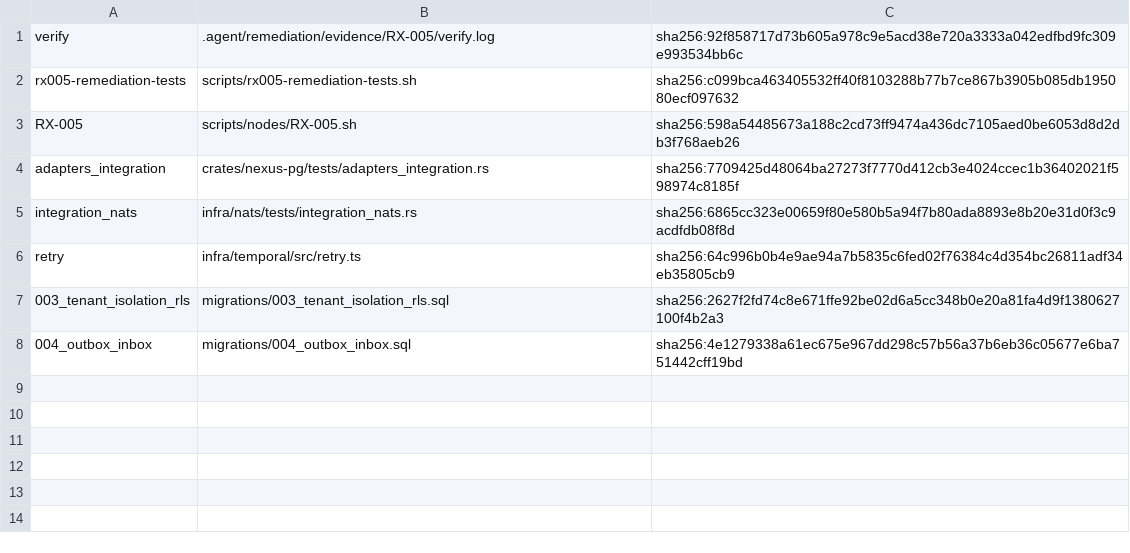
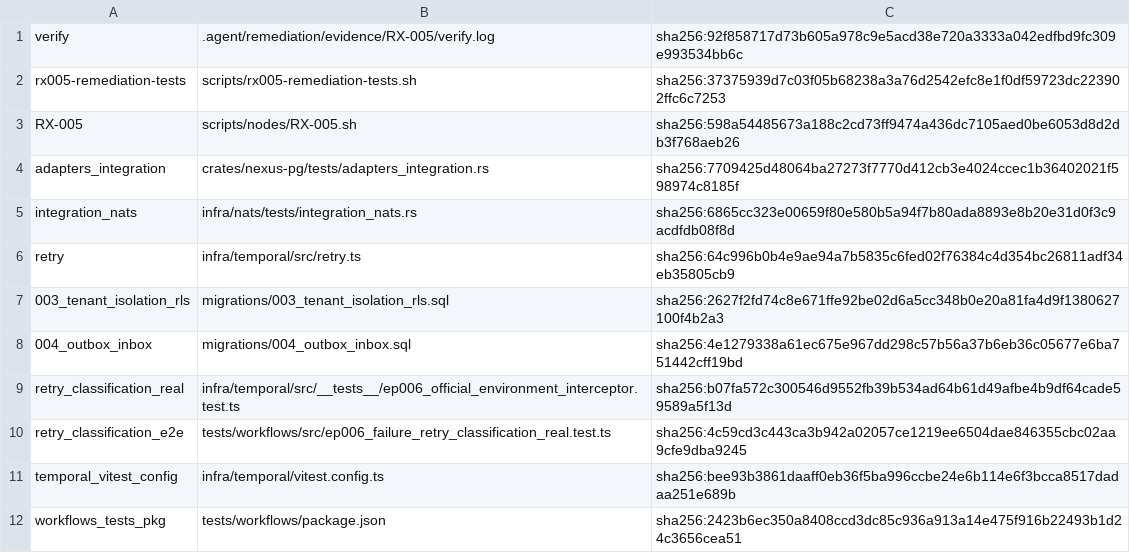
Before and after one commit to dominator509/nexus, a TSV file: .agent/remediation/evidence/RX-005/proofs.tsv, drawn as a sheet.

Commit message:
[RX-005][CORRECTION] AUD-023 proven at the real Temporal boundary; remove the next() double as sole evidence
Dominic correction (first-class): mechanics fired green on a shell - the
interceptor classification claim rested on a hand-rolled next() test
double in ep006_unit_failure.test.ts; the real-server suite existed but
the battery never ran it and the test:integration filter skipped every
ep006_failure_* test; @temporalio/testing was installed and unused.

Fix (no gate softening - the bar was raised):
- tests/workflows/src/ep006_failure_retry_classification_real.test.ts:
  REAL temporalio/server:1.31.2 E2E. A real runEffect activity throws
  NexusWorkflowError through the real worker+interceptor. PERMANENT
  (POLICY) surfaces as ApplicationFailure(type=POLICY, nonRetryable=true)
  and is attempted EXACTLY ONCE (the AUD-023 claim); TRANSIENT
  (UNAVAILABLE) is retried by the real engine (attempts=2) and the
  workflow completes SUCCEEDED. 2/2 green.
- infra/temporal/src/__tests__/ep006_official_environment_interceptor.test.ts:
  TESTING.md line 36 official test environment - TestWorkflowEnvironment
  (real server binary) + real worker + real interceptor + real activity
  throwing NexusWorkflowError; asserts classified ApplicationFailure at
  the client boundary and exactly-once attempts. 1/1 green.
- tests/workflows/package.json: test:integration no longer filters with
  -t ep006_integration (was silently skipping 8 real-server failure
  tests); full suite now 10 files / 20 tests.
- infra/temporal/vitest.config.ts: official-env test coexists with unit
  suite (fileParallelism false, 180s timeouts); temporal suite 75/75.
- scripts/rx005-remediation-tests.sh: real-server E2E suite wired into
  the battery as a distinct AUD-023 gate; battery now 9/9.
- Evidence re-attested: proofs.tsv binds both new proof files by digest,
  tests.tsv breaks out temporal-real-server-e2e 20/20; register AUD-023
  regression_test + evidence_ref updated; GAPS.md GAP-002d logged/fixed.

Battery: 9/9 (nexus-pg 14, nexus-nats 19, data+events 38, workflows 109,
temporal unit 75, temporal real-server E2E 20, workspace check, typecheck,
register 90/90). Scope: RX-005 surface + the four new proof/config files.

```diff
--- a/.agent/remediation/evidence/RX-005/proofs.tsv
+++ b/.agent/remediation/evidence/RX-005/proofs.tsv
@@ -1,3 +1,3 @@
 verify	.agent/remediation/evidence/RX-005/verify.log	sha256:92f858717d73b605a978c9e5acd38e720a3333a042edfbd9fc309e993534bb6c
-rx005-remediation-tests	scripts/rx005-remediation-tests.sh	sha256:c099bca463405532ff40f8103288b77b7ce867b3905b085db195080ecf097632
+rx005-remediation-tests	scripts/rx005-remediation-tests.sh	sha256:37375939d7c03f05b68238a3a76d2542efc8e1f0df59723dc223902ffc6c7253
 RX-005	scripts/nodes/RX-005.sh	sha256:598a54485673a188c2cd73ff9474a436dc7105aed0be6053d8d2db3f768aeb26
@@ -8 +8,5 @@ retry	infra/temporal/src/retry.ts	sha256:64c996b0b4e9ae94a7b5835c6fed02f76384c4d
 004_outbox_inbox	migrations/004_outbox_inbox.sql	sha256:4e1279338a61ec675e967dd298c57b56a37b6eb36c05677e6ba751442cff19bd
+retry_classification_real	infra/temporal/src/__tests__/ep006_official_environment_interceptor.test.ts	sha256:b07fa572c300546d9552fb39b534ad64b61d49afbe4b9df64cade59589a5f13d
+retry_classification_e2e	tests/workflows/src/ep006_failure_retry_classification_real.test.ts	sha256:4c59cd3c443ca3b942a02057ce1219ee6504dae846355cbc02aa9cfe9dba9245
+temporal_vitest_config	infra/temporal/vitest.config.ts	sha256:bee93b3861daaff0eb36f5ba996ccbe24e6b114e6f3bcca8517dadaa251e689b
+workflows_tests_pkg	tests/workflows/package.json	sha256:2423b6ec350a8408ccd3dc85c936a913a14e475f916b22493b1d24c3656cea51
```
Also changed, not shown: .agent/remediation/AUDIT_FINDINGS.tsv, 8 other files.
